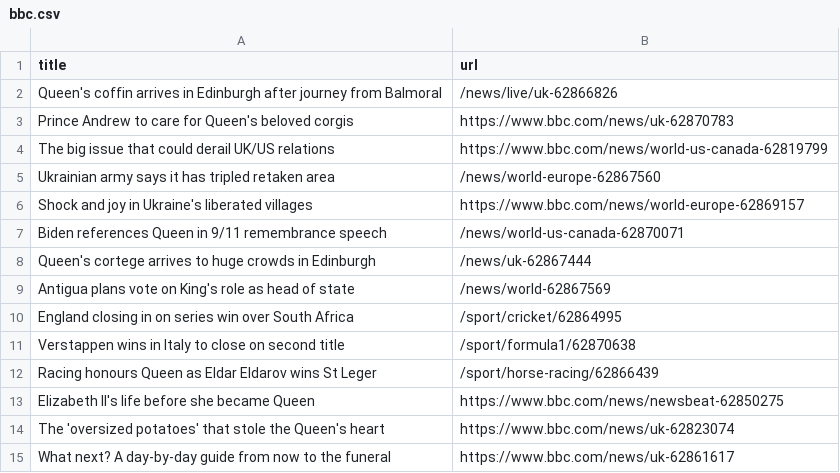
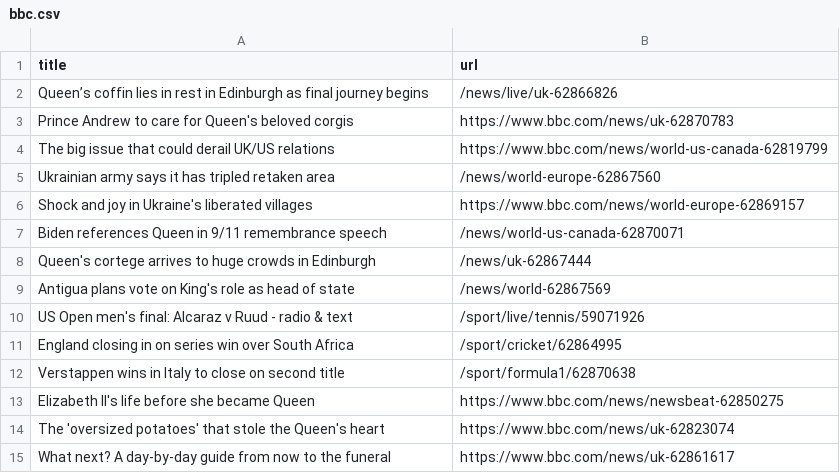
Before and after one commit to bryan-baker/automatic-scraper-bbc, a CSV file: bbc.csv, drawn as a sheet; only a part is shown.

```diff
--- a/bbc.csv
+++ b/bbc.csv
@@ -1,3 +1,3 @@
 title,url
-Queen's coffin arrives in Edinburgh after journey from Balmoral,/news/live/uk-62866826
+Queen’s coffin lies in rest in Edinburgh as final journey begins,/news/live/uk-62866826
 Prince Andrew to care for Queen's beloved corgis,https://www.bbc.com/news/uk-62870783
@@ -9,5 +9,5 @@ Queen's cortege arrives to huge crowds in Edinburgh,/news/uk-62867444
 Antigua plans vote on King's role as head of state,/news/world-62867569
+US Open men's final: Alcaraz v Ruud - radio & text,/sport/live/tennis/59071926
 England closing in on series win over South Africa,/sport/cricket/62864995
 Verstappen wins in Italy to close on second title,/sport/formula1/62870638
-Racing honours Queen as Eldar Eldarov wins St Leger,/sport/horse-racing/62866439
 Elizabeth II's life before she became Queen,https://www.bbc.com/news/newsbeat-62850275
```
